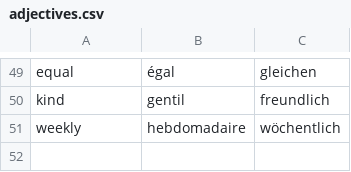
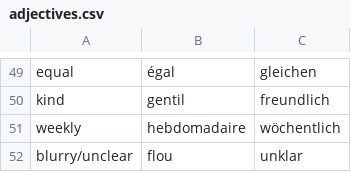
Before and after one commit to maxneuvians/copilot-french-tutor, a CSV file: vocabulary/adjectives.csv, drawn as a sheet; only a part is shown, gaps mark what is left out.

```diff
--- a/vocabulary/adjectives.csv
+++ b/vocabulary/adjectives.csv
@@ -51 +51,2 @@ kind, gentil, freundlich
 weekly, hebdomadaire, wöchentlich
+blurry/unclear, flou, unklar
```
Also changed, not shown: vocabulary/nouns.csv, vocabulary/verbs.csv.
